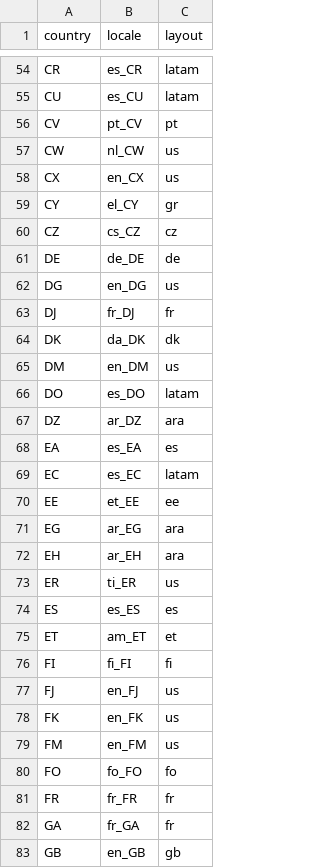
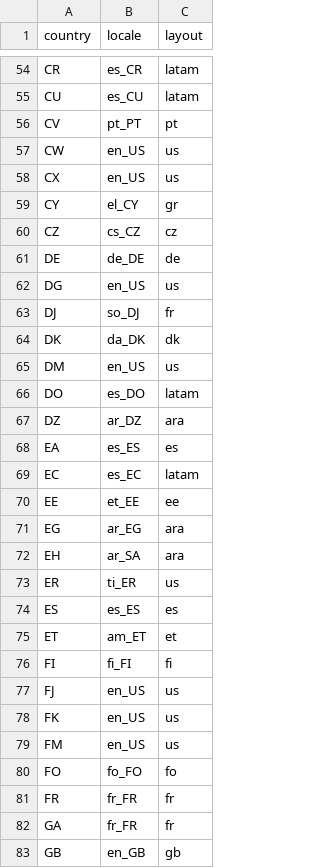
Before and after one commit to RouHim/platter-engineer, a CSV file: easy-language-config/assets/country_defaults.csv, drawn as a sheet; only a part is shown, gaps mark what is left out; the diff covers the shown part only.

Commit message:
fix(easy-language-config): only offer glibc UTF-8 locales (#15)
* fix(easy-language-config): only offer glibc UTF-8 locales

locales.csv carried 368 entries that glibc cannot generate (language-only ids such as af/en and CLDR script variants). Saving Afrikaans failed with "Cannot enable locale generation for invalid locale: af.UTF-8". Filter the list against /usr/share/i18n/SUPPORTED in the generator, keep 195 UTF-8 locales, and fall back to a language default locale (pt_PT, ar_SA, ...) before en_US. Verified by a live VM save that previously surfaced the localectl error.

* fix(profile): exec the X session so getty respawns it

Without exec, the login shell stayed alive after startxfce4 exited and the "Save & restart" action left the user on a console prompt. Replacing the shell makes getty restart and autologin start XFCE again.

---------

Co-authored-by: renovate[bot] <renovate[bot]@users.noreply.github.com>

```diff
--- a/easy-language-config/assets/country_defaults.csv
+++ b/easy-language-config/assets/country_defaults.csv
@@ -55,5 +55,5 @@ CR,es_CR,latam
 CU,es_CU,latam
-CV,pt_CV,pt
-CW,nl_CW,us
-CX,en_CX,us
+CV,pt_PT,pt
+CW,en_US,us
+CX,en_US,us
 CY,el_CY,gr
@@ -61,9 +61,9 @@ CZ,cs_CZ,cz
 DE,de_DE,de
-DG,en_DG,us
-DJ,fr_DJ,fr
+DG,en_US,us
+DJ,so_DJ,fr
 DK,da_DK,dk
-DM,en_DM,us
+DM,en_US,us
 DO,es_DO,latam
 DZ,ar_DZ,ara
-EA,es_EA,es
+EA,es_ES,es
 EC,es_EC,latam
@@ -71,3 +71,3 @@ EE,et_EE,ee
 EG,ar_EG,ara
-EH,ar_EH,ara
+EH,ar_SA,ara
 ER,ti_ER,us
@@ -76,8 +76,8 @@ ET,am_ET,et
 FI,fi_FI,fi
-FJ,en_FJ,us
-FK,en_FK,us
-FM,en_FM,us
+FJ,en_US,us
+FK,en_US,us
+FM,en_US,us
 FO,fo_FO,fo
 FR,fr_FR,fr
-GA,fr_GA,fr
+GA,fr_FR,fr
 GB,en_GB,gb
```
Also changed, not shown: 109 edited cells elsewhere in this file, 4 other files.
